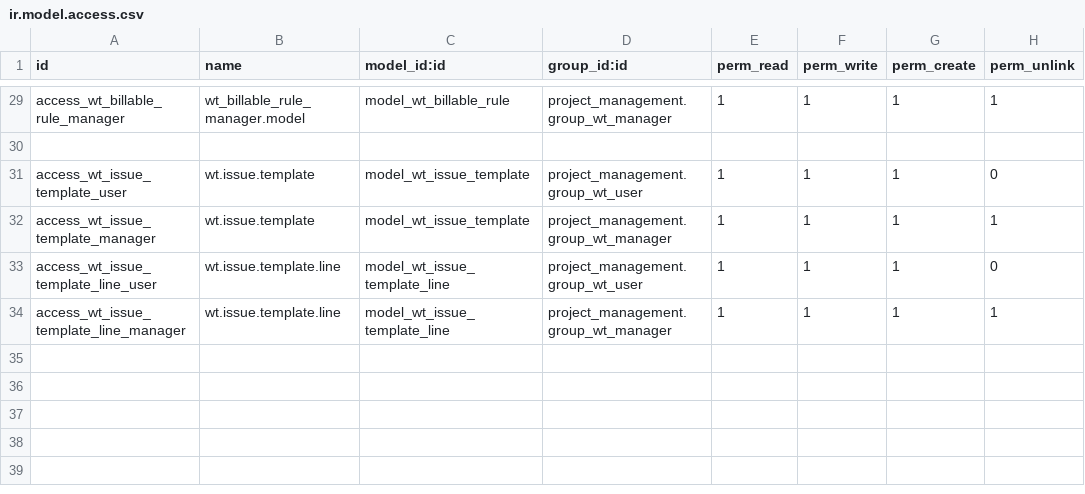
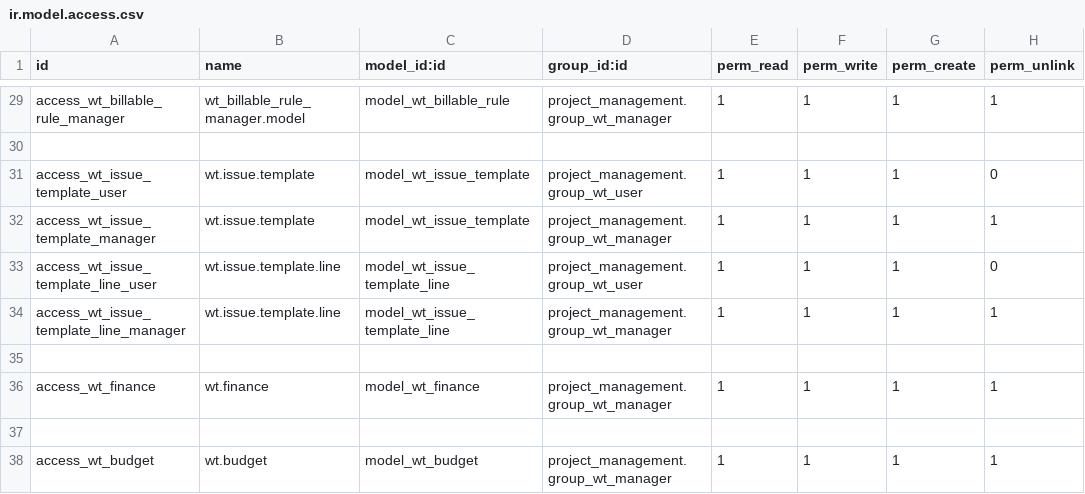
Before and after one commit to longbui99/WorkTracking, a CSV file: project_management/security/ir.model.access.csv, drawn as a sheet; only a part is shown, gaps mark what is left out; the diff names each change by its address in the sheet, - before the commit and + after, or states it on an @@ line.

```diff
--- a/project_management/security/ir.model.access.csv
+++ b/project_management/security/ir.model.access.csv
+row 35: (empty)
+row 36: access_wt_finance | wt.finance | model_wt_finance | project_management.group_wt_manager | 1 | 1 | 1 | 1
+row 37: (empty)
+row 38: access_wt_budget | wt.budget | model_wt_budget | project_management.group_wt_manager | 1 | 1 | 1 | 1
```
Also changed, not shown: 12 other files.
